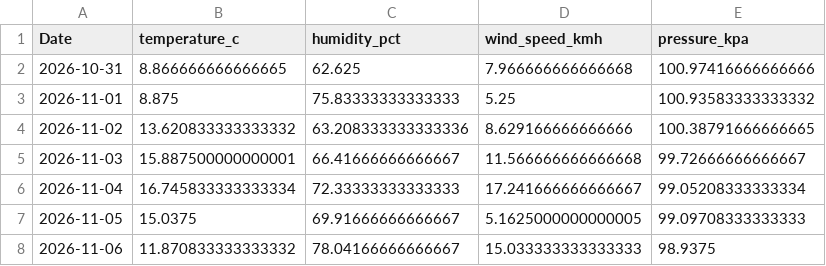
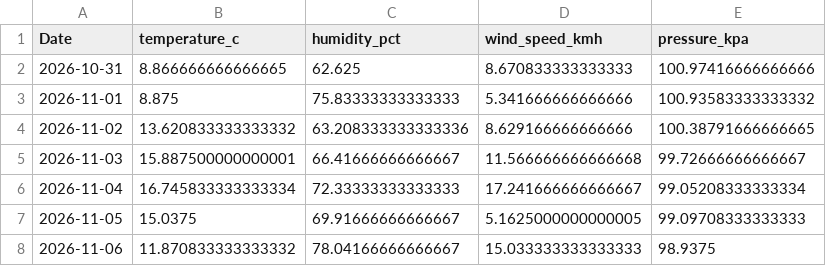
Before and after one commit to AhmedOT22/Air-Quality-Forecasting, a CSV file: reports/operational/forecast_weather.csv, drawn as a sheet.

```diff
--- a/reports/operational/forecast_weather.csv
+++ b/reports/operational/forecast_weather.csv
@@ -1,4 +1,4 @@
 Date,temperature_c,humidity_pct,wind_speed_kmh,pressure_kpa
-2026-10-31,8.866666666666665,62.625,7.966666666666668,100.97416666666666
-2026-11-01,8.875,75.83333333333333,5.25,100.93583333333332
+2026-10-31,8.866666666666665,62.625,8.670833333333333,100.97416666666666
+2026-11-01,8.875,75.83333333333333,5.341666666666666,100.93583333333332
 2026-11-02,13.620833333333332,63.208333333333336,8.629166666666666,100.38791666666665
```
Also changed, not shown: 3 other files.
